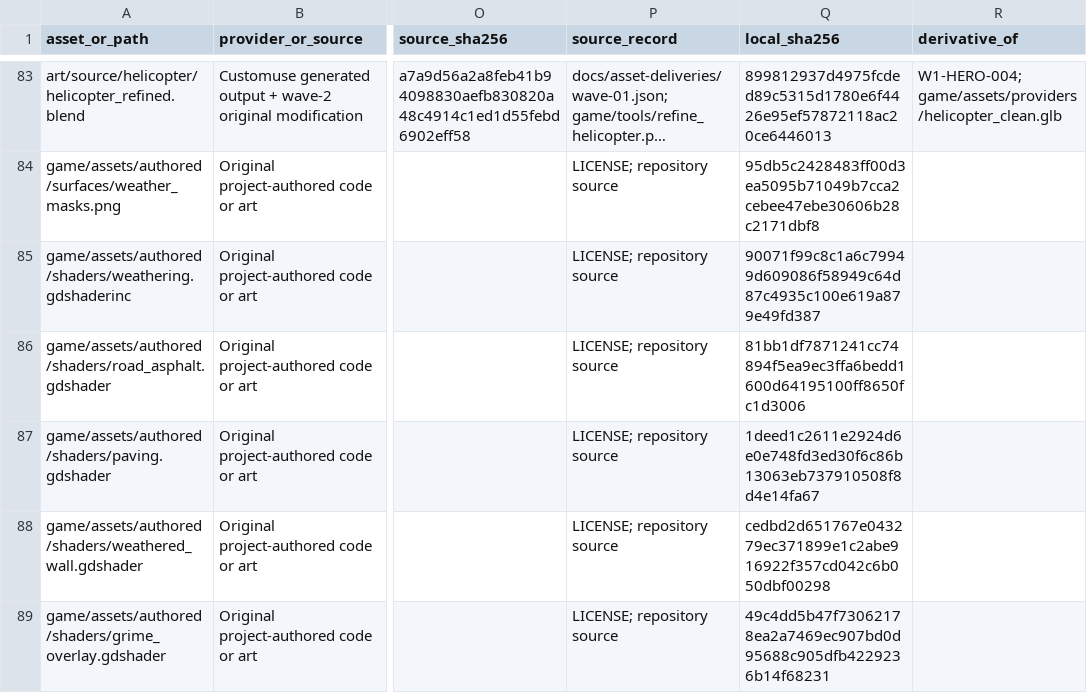
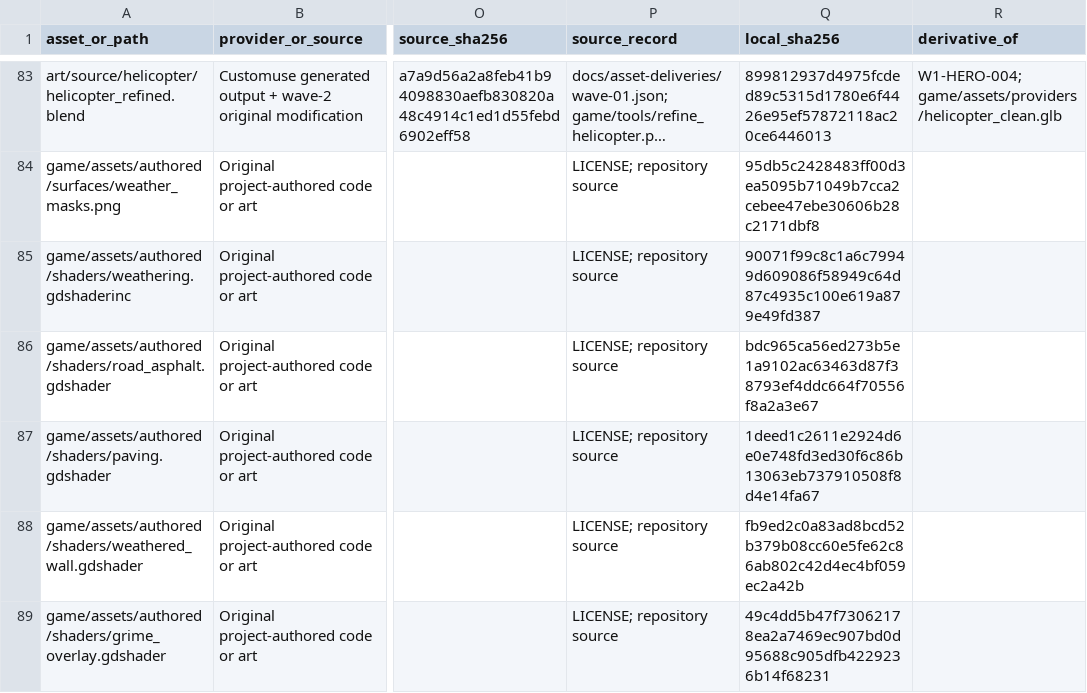
Before and after one commit to oh-ashen-one/gta-v-made-by-5-ai, a CSV file: docs/asset-manifest.csv, drawn as a sheet; only a part is shown, gaps mark what is left out; long unchanged cells end in …; the diff covers the shown part only; the diff names each change by its address in the sheet, - before the commit and + after, or states it on an @@ line.

```diff
--- a/docs/asset-manifest.csv
+++ b/docs/asset-manifest.csv
-Q86 (local_sha256): 81bb1df7871241cc74894f5ea9ec3ffa6bedd1600d64195100ff8650fc1d3006
+Q86 (local_sha256): bdc965ca56ed273b5e1a9102ac63463d87f38793ef4ddc664f70556f8a2a3e67
-Q88 (local_sha256): cedbd2d651767e043279ec371899e1c2abe916922f357cd042c6b050dbf00298
+Q88 (local_sha256): fb9ed2c0a83ad8bcd52b379b08cc60e5fe62c86ab802c42d4ec4bf059ec2a42b
```
Also changed, not shown: 2 added rows and 14 edited cells elsewhere in this file, 7 other files.
